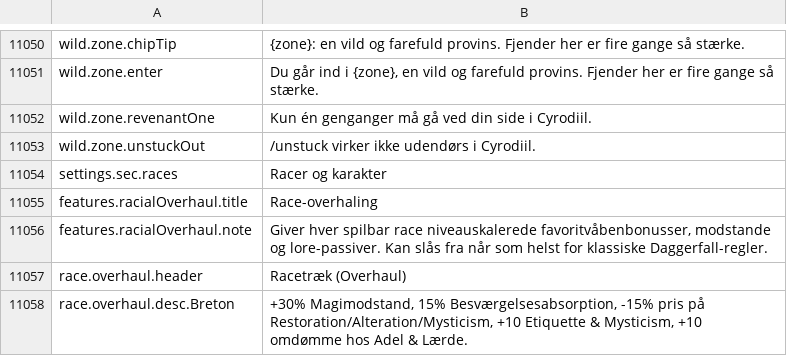
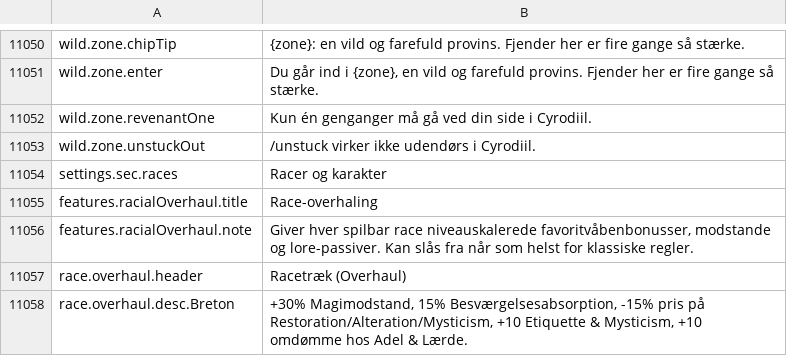
Before and after one commit to Chuz13/daggerfall-forever, a CSV file: locales/da/Port_Strings.csv, drawn as a sheet; only a part is shown, gaps mark what is left out.

```diff
--- a/locales/da/Port_Strings.csv
+++ b/locales/da/Port_Strings.csv
@@ -11056,3 +11056,3 @@ settings.sec.races,"Racer og karakter"
 features.racialOverhaul.title,"Race-overhaling"
-features.racialOverhaul.note,"Giver hver spilbar race niveauskalerede favoritvåbenbonusser, modstande og lore-passiver. Kan slås fra når som helst for klassiske Daggerfall-regler."
+features.racialOverhaul.note,"Giver hver spilbar race niveauskalerede favoritvåbenbonusser, modstande og lore-passiver. Kan slås fra når som helst for klassiske regler."
 race.overhaul.header,"Racetræk (Overhaul)"
```
Also changed, not shown: locales/de/Port_Strings.csv, locales/en/Port_Strings.csv, 4 other files.
